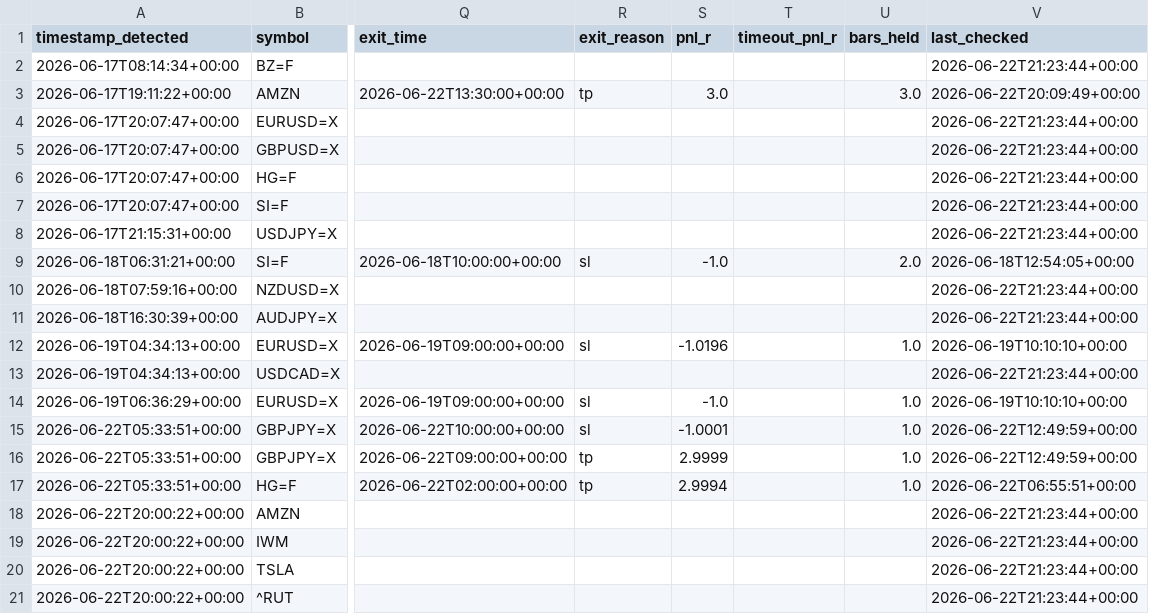
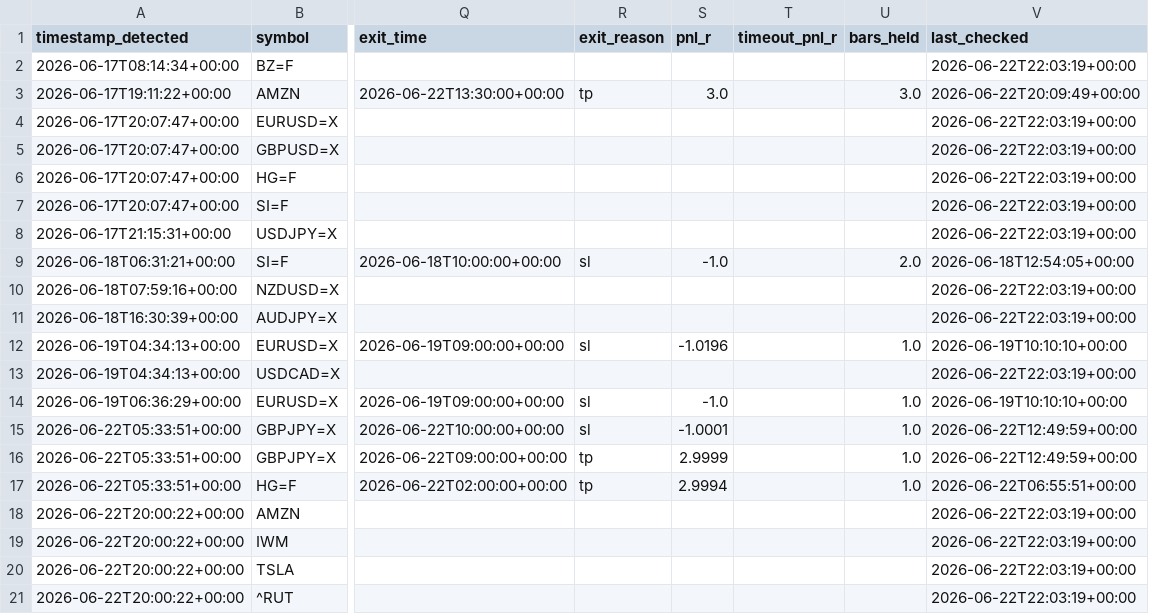
Before and after one commit to anabil-muthmercapital/S-D-learning, a CSV file: data/forward_signals.csv, drawn as a sheet; only a part is shown, gaps mark what is left out; the diff names each change by its address in the sheet, - before the commit and + after, or states it on an @@ line.

Commit message:
forward-test: 2026-06-22T22:03Z (20 signals)

```diff
--- a/data/forward_signals.csv
+++ b/data/forward_signals.csv
-V2 (last_checked): 2026-06-22T21:23:44+00:00
+V2 (last_checked): 2026-06-22T22:03:19+00:00
-V4:V8 (last_checked): 2026-06-22T21:23:44+00:00
+V4:V8 (last_checked): 2026-06-22T22:03:19+00:00
-V10:V11 (last_checked): 2026-06-22T21:23:44+00:00
+V10:V11 (last_checked): 2026-06-22T22:03:19+00:00
-V13 (last_checked): 2026-06-22T21:23:44+00:00
+V13 (last_checked): 2026-06-22T22:03:19+00:00
-V18:V21 (last_checked): 2026-06-22T21:23:44+00:00
+V18:V21 (last_checked): 2026-06-22T22:03:19+00:00
```
